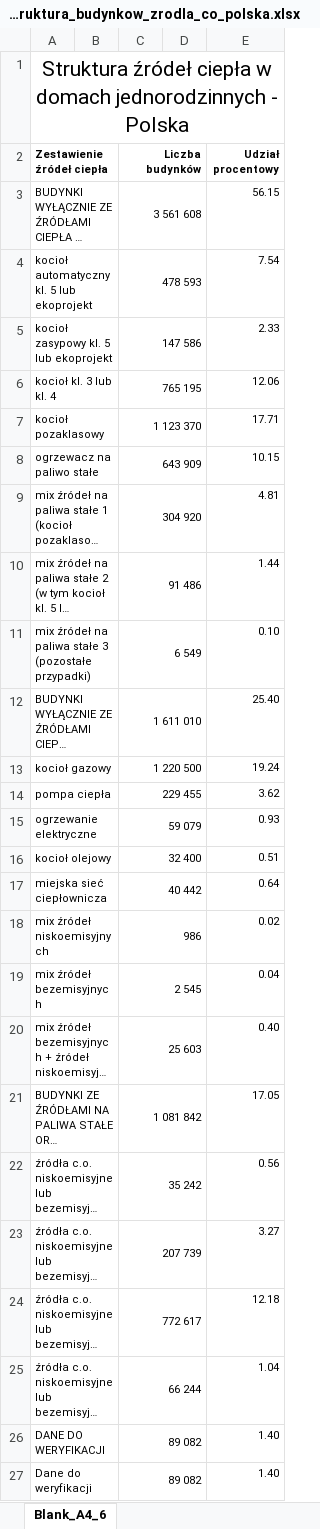
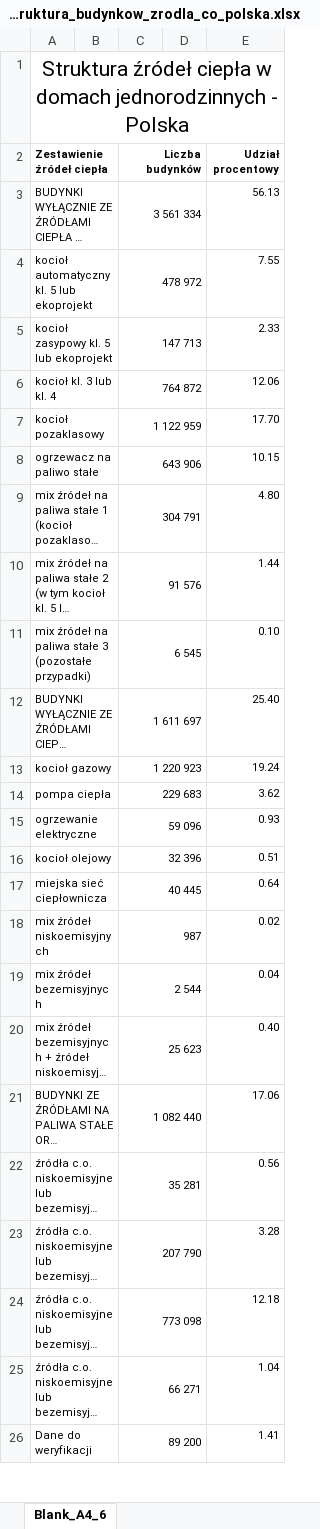
Before and after one commit to ForumEnergiiPL/CEEB, an Excel workbook: data_xlsx/zone_struktura_budynkow_zrodla_co_polska.xlsx, sheet Blank_A4_6, drawn as a sheet; only a part is shown; long unchanged cells end in …; values as stored, in another font and other column widths than the file's, no borders; charts and pictures not drawn; removed rows and columns are numbered as before the commit, all else as after; the diff covers the shown part only; the diff names each change by its address in the sheet, - before the commit and + after, or states it on an @@ line.

```diff
--- a/data_xlsx/zone_struktura_budynkow_zrodla_co_polska.xlsx (sheet Blank_A4_6)
+++ b/data_xlsx/zone_struktura_budynkow_zrodla_co_polska.xlsx (sheet Blank_A4_6)
-C3 (Liczba budynków): 3 561 608
+C3 (Liczba budynków): 3 561 334
-E3 (Udział procentowy): 56.15
+E3 (Udział procentowy): 56.13
-C4 (Liczba budynków): 478 593
+C4 (Liczba budynków): 478 972
-E4 (Udział procentowy): 7.54
+E4 (Udział procentowy): 7.55
-C5 (Liczba budynków): 147 586
+C5 (Liczba budynków): 147 713
-C6 (Liczba budynków): 765 195
+C6 (Liczba budynków): 764 872
-C7 (Liczba budynków): 1 123 370
+C7 (Liczba budynków): 1 122 959
-E7 (Udział procentowy): 17.71
+E7 (Udział procentowy): 17.70
-C8 (Liczba budynków): 643 909
+C8 (Liczba budynków): 643 906
-C9 (Liczba budynków): 304 920
+C9 (Liczba budynków): 304 791
-E9 (Udział procentowy): 4.81
+E9 (Udział procentowy): 4.80
-C10 (Liczba budynków): 91 486
+C10 (Liczba budynków): 91 576
-C11 (Liczba budynków): 6 549
+C11 (Liczba budynków): 6 545
-C12 (Liczba budynków): 1 611 010
+C12 (Liczba budynków): 1 611 697
-C13 (Liczba budynków): 1 220 500
+C13 (Liczba budynków): 1 220 923
-C14 (Liczba budynków): 229 455
+C14 (Liczba budynków): 229 683
-C15 (Liczba budynków): 59 079
+C15 (Liczba budynków): 59 096
-C16 (Liczba budynków): 32 400
+C16 (Liczba budynków): 32 396
-C17 (Liczba budynków): 40 442
+C17 (Liczba budynków): 40 445
-C18 (Liczba budynków): 986
+C18 (Liczba budynków): 987
-C19 (Liczba budynków): 2 545
+C19 (Liczba budynków): 2 544
-C20 (Liczba budynków): 25 603
+C20 (Liczba budynków): 25 623
-C21 (Liczba budynków): 1 081 842
+C21 (Liczba budynków): 1 082 440
-E21 (Udział procentowy): 17.05
+E21 (Udział procentowy): 17.06
-C22 (Liczba budynków): 35 242
+C22 (Liczba budynków): 35 281
-C23 (Liczba budynków): 207 739
+C23 (Liczba budynków): 207 790
-E23 (Udział procentowy): 3.27
+E23 (Udział procentowy): 3.28
-C24 (Liczba budynków): 772 617
+C24 (Liczba budynków): 773 098
-C25 (Liczba budynków): 66 244
+C25 (Liczba budynków): 66 271
-row 26: DANE DO WERYFIKACJI |  | 89 082 |  | 1.40
-C26 (Liczba budynków): 89 082
+C26 (Liczba budynków): 89 200
-E26 (Udział procentowy): 1.40
+E26 (Udział procentowy): 1.41
```
Also changed, not shown: 1 added row and 1 edited cell elsewhere in this sheet, 1 other file.
